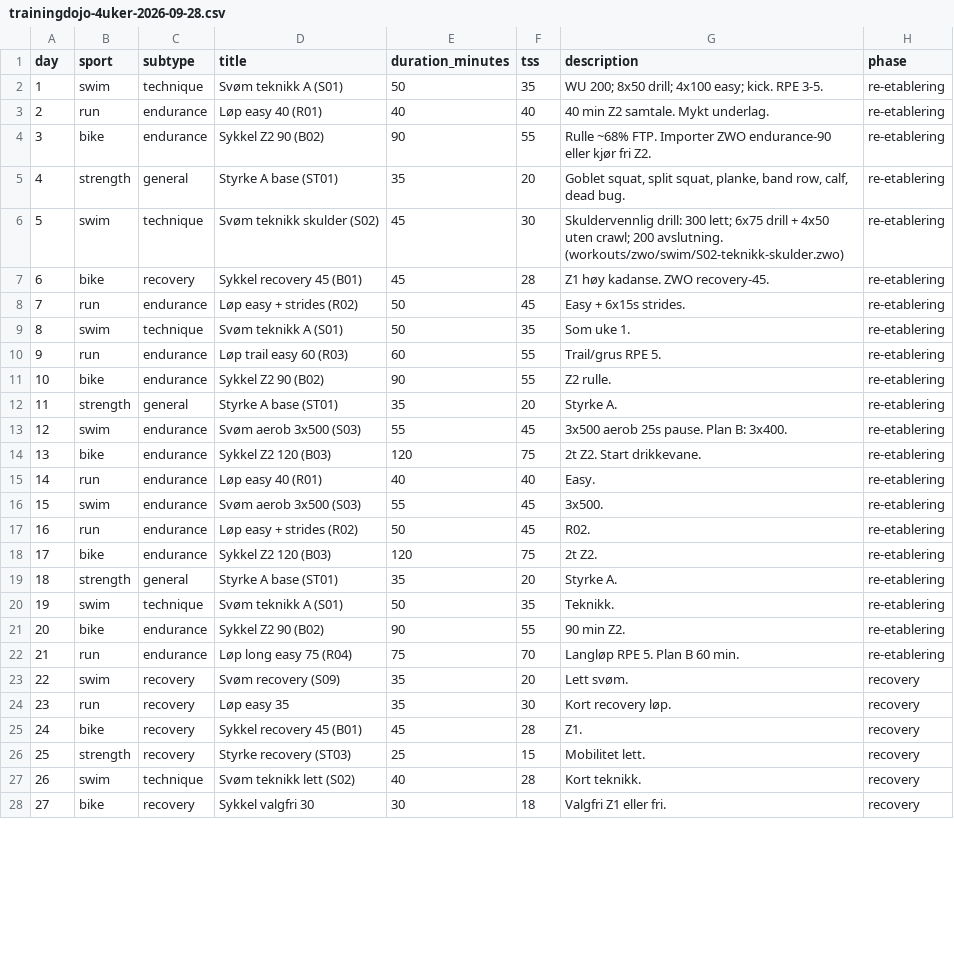
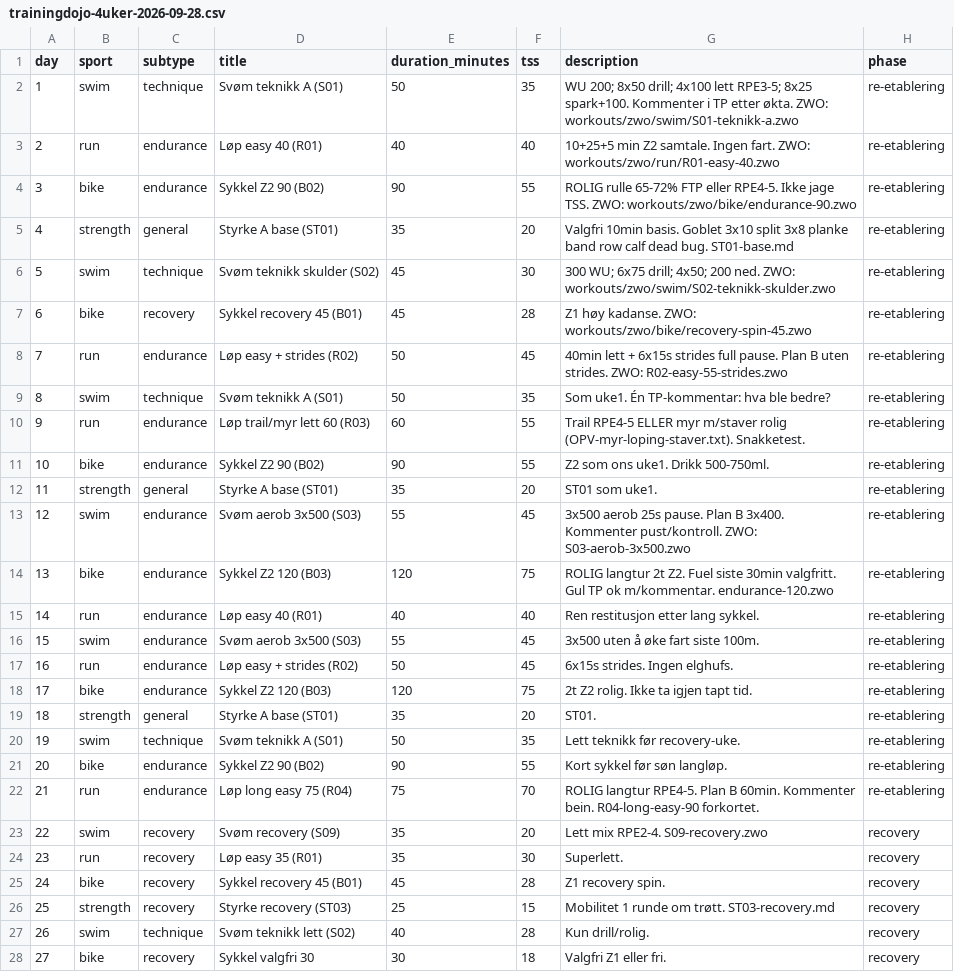
Before and after one commit to Wilste123/Lofoten_light, a CSV file: plans/csv/trainingdojo-4uker-2026-09-28.csv, drawn as a sheet; only a part is shown; the diff covers the shown part only.

```diff
--- a/plans/csv/trainingdojo-4uker-2026-09-28.csv
+++ b/plans/csv/trainingdojo-4uker-2026-09-28.csv
@@ -1,28 +1,28 @@
 day,sport,subtype,title,duration_minutes,tss,description,phase
-1,swim,technique,Svøm teknikk A (S01),50,35,"WU 200; 8x50 drill; 4x100 easy; kick. RPE 3-5.",re-etablering
-2,run,endurance,Løp easy 40 (R01),40,40,"40 min Z2 samtale. Mykt underlag.",re-etablering
-3,bike,endurance,Sykkel Z2 90 (B02),90,55,"Rulle ~68% FTP. Importer ZWO endurance-90 eller kjør fri Z2.",re-etablering
-4,strength,general,Styrke A base (ST01),35,20,"Goblet squat, split squat, planke, band row, calf, dead bug.",re-etablering
-5,swim,technique,Svøm teknikk skulder (S02),45,30,"Skuldervennlig drill: 300 lett; 6x75 drill + 4x50 uten crawl; 200 avslutning. (workouts/zwo/swim/S02-teknikk-skulder.zwo)",re-etablering
-6,bike,recovery,Sykkel recovery 45 (B01),45,28,"Z1 høy kadanse. ZWO recovery-45.",re-etablering
-7,run,endurance,Løp easy + strides (R02),50,45,"Easy + 6x15s strides.",re-etablering
-8,swim,technique,Svøm teknikk A (S01),50,35,"Som uke 1.",re-etablering
-9,run,endurance,Løp trail easy 60 (R03),60,55,"Trail/grus RPE 5.",re-etablering
-10,bike,endurance,Sykkel Z2 90 (B02),90,55,"Z2 rulle.",re-etablering
-11,strength,general,Styrke A base (ST01),35,20,"Styrke A.",re-etablering
-12,swim,endurance,Svøm aerob 3x500 (S03),55,45,"3x500 aerob 25s pause. Plan B: 3x400.",re-etablering
-13,bike,endurance,Sykkel Z2 120 (B03),120,75,"2t Z2. Start drikkevane.",re-etablering
-14,run,endurance,Løp easy 40 (R01),40,40,"Easy.",re-etablering
-15,swim,endurance,Svøm aerob 3x500 (S03),55,45,"3x500.",re-etablering
-16,run,endurance,Løp easy + strides (R02),50,45,"R02.",re-etablering
-17,bike,endurance,Sykkel Z2 120 (B03),120,75,"2t Z2.",re-etablering
-18,strength,general,Styrke A base (ST01),35,20,"Styrke A.",re-etablering
-19,swim,technique,Svøm teknikk A (S01),50,35,"Teknikk.",re-etablering
-20,bike,endurance,Sykkel Z2 90 (B02),90,55,"90 min Z2.",re-etablering
-21,run,endurance,Løp long easy 75 (R04),75,70,"Langløp RPE 5. Plan B 60 min.",re-etablering
-22,swim,recovery,Svøm recovery (S09),35,20,"Lett svøm.",recovery
-23,run,recovery,Løp easy 35,35,30,"Kort recovery løp.",recovery
-24,bike,recovery,Sykkel recovery 45 (B01),45,28,"Z1.",recovery
-25,strength,recovery,Styrke recovery (ST03),25,15,"Mobilitet lett.",recovery
-26,swim,technique,Svøm teknikk lett (S02),40,28,"Kort teknikk.",recovery
+1,swim,technique,Svøm teknikk A (S01),50,35,"WU 200; 8x50 drill; 4x100 lett RPE3-5; 8x25 spark+100. Kommenter i TP etter økta. ZWO: workouts/zwo/swim/S01-teknikk-a.zwo",re-etablering
+2,run,endurance,Løp easy 40 (R01),40,40,"10+25+5 min Z2 samtale. Ingen fart. ZWO: workouts/zwo/run/R01-easy-40.zwo",re-etablering
+3,bike,endurance,Sykkel Z2 90 (B02),90,55,"ROLIG rulle 65-72% FTP eller RPE4-5. Ikke jage TSS. ZWO: workouts/zwo/bike/endurance-90.zwo",re-etablering
+4,strength,general,Styrke A base (ST01),35,20,"Valgfri 10min basis. Goblet 3x10 split 3x8 planke band row calf dead bug. ST01-base.md",re-etablering
+5,swim,technique,Svøm teknikk skulder (S02),45,30,"300 WU; 6x75 drill; 4x50; 200 ned. ZWO: workouts/zwo/swim/S02-teknikk-skulder.zwo",re-etablering
+6,bike,recovery,Sykkel recovery 45 (B01),45,28,"Z1 høy kadanse. ZWO: workouts/zwo/bike/recovery-spin-45.zwo",re-etablering
+7,run,endurance,Løp easy + strides (R02),50,45,"40min lett + 6x15s strides full pause. Plan B uten strides. ZWO: R02-easy-55-strides.zwo",re-etablering
+8,swim,technique,Svøm teknikk A (S01),50,35,"Som uke1. Én TP-kommentar: hva ble bedre?",re-etablering
+9,run,endurance,Løp trail/myr lett 60 (R03),60,55,"Trail RPE4-5 ELLER myr m/staver rolig (OPV-myr-loping-staver.txt). Snakketest.",re-etablering
+10,bike,endurance,Sykkel Z2 90 (B02),90,55,"Z2 som ons uke1. Drikk 500-750ml.",re-etablering
+11,strength,general,Styrke A base (ST01),35,20,"ST01 som uke1.",re-etablering
+12,swim,endurance,Svøm aerob 3x500 (S03),55,45,"3x500 aerob 25s pause. Plan B 3x400. Kommenter pust/kontroll. ZWO: S03-aerob-3x500.zwo",re-etablering
+13,bike,endurance,Sykkel Z2 120 (B03),120,75,"ROLIG langtur 2t Z2. Fuel siste 30min valgfritt. Gul TP ok m/kommentar. endurance-120.zwo",re-etablering
+14,run,endurance,Løp easy 40 (R01),40,40,"Ren restitusjon etter lang sykkel.",re-etablering
+15,swim,endurance,Svøm aerob 3x500 (S03),55,45,"3x500 uten å øke fart siste 100m.",re-etablering
+16,run,endurance,Løp easy + strides (R02),50,45,"6x15s strides. Ingen elghufs.",re-etablering
+17,bike,endurance,Sykkel Z2 120 (B03),120,75,"2t Z2 rolig. Ikke ta igjen tapt tid.",re-etablering
+18,strength,general,Styrke A base (ST01),35,20,"ST01.",re-etablering
+19,swim,technique,Svøm teknikk A (S01),50,35,"Lett teknikk før recovery-uke.",re-etablering
+20,bike,endurance,Sykkel Z2 90 (B02),90,55,"Kort sykkel før søn langløp.",re-etablering
+21,run,endurance,Løp long easy 75 (R04),75,70,"ROLIG langtur RPE4-5. Plan B 60min. Kommenter bein. R04-long-easy-90 forkortet.",re-etablering
+22,swim,recovery,Svøm recovery (S09),35,20,"Lett mix RPE2-4. S09-recovery.zwo",recovery
+23,run,recovery,Løp easy 35 (R01),35,30,"Superlett.",recovery
+24,bike,recovery,Sykkel recovery 45 (B01),45,28,"Z1 recovery spin.",recovery
+25,strength,recovery,Styrke recovery (ST03),25,15,"Mobilitet 1 runde om trøtt. ST03-recovery.md",recovery
+26,swim,technique,Svøm teknikk lett (S02),40,28,"Kun drill/rolig.",recovery
 27,bike,recovery,Sykkel valgfri 30,30,18,"Valgfri Z1 eller fri.",recovery
```
Also changed, not shown: 2 edited cells elsewhere in this file, plans/csv/ukeplan-2026-09-28-4uker.csv, 6 other files.
